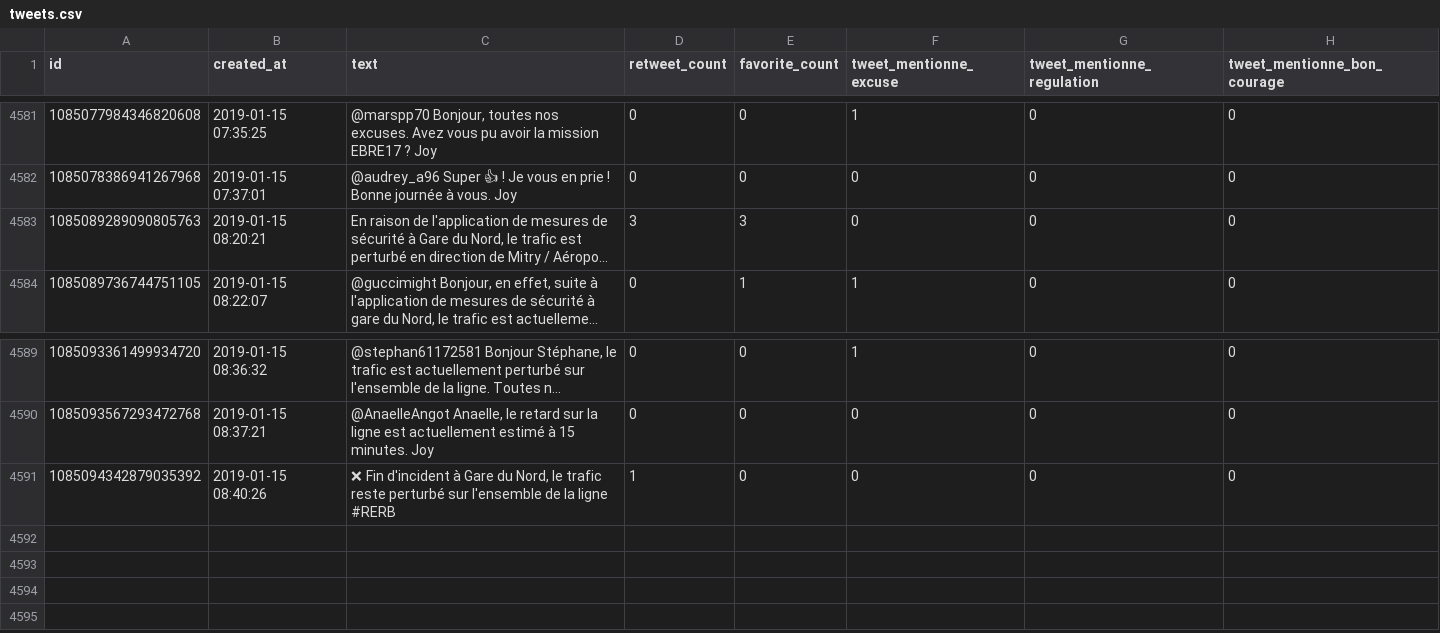
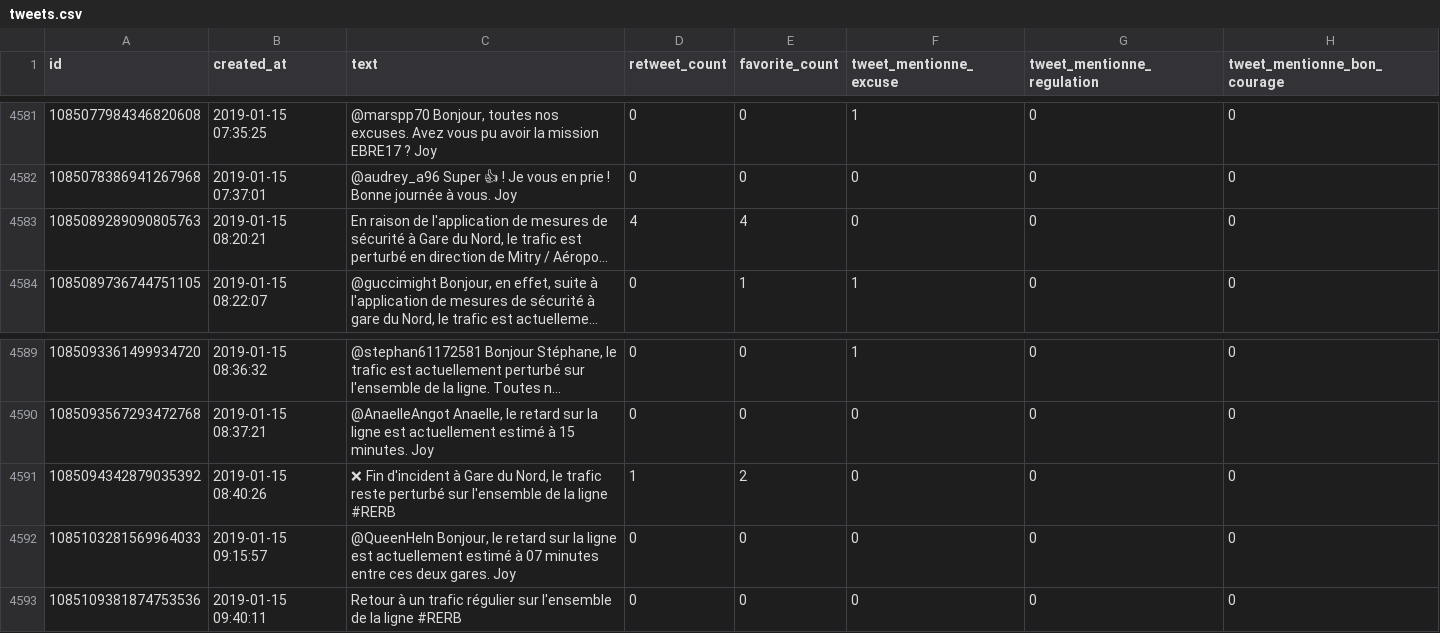
Before and after one commit to AntoineAugusti/tweets-rerb, a CSV file: tweets.csv, drawn as a sheet; only a part is shown, gaps mark what is left out; long unchanged cells end in …; the diff names each change by its address in the sheet, - before the commit and + after, or states it on an @@ line.

Commit message:
New tweets at 2019-01-15T10:00:40Z [skip ci]

```diff
--- a/tweets.csv
+++ b/tweets.csv
-D4583 (retweet_count): 3
+D4583 (retweet_count): 4
-E4583 (favorite_count): 3
+E4583 (favorite_count): 4
-E4591 (favorite_count): 0
+E4591 (favorite_count): 2
+row 4592: 1085103281569964033 | 2019-01-15 09:15:57 | @QueenHeln Bonjour, le retard sur la ligne est actuellement estimé à 07 minutes entre ces deux gares. Joy | 0 | 0 | 0 | 0 | 0
+row 4593: 1085109381874753536 | 2019-01-15 09:40:11 | Retour à un trafic régulier sur l'ensemble de la ligne #RERB | 0 | 0 | 0 | 0 | 0
```
